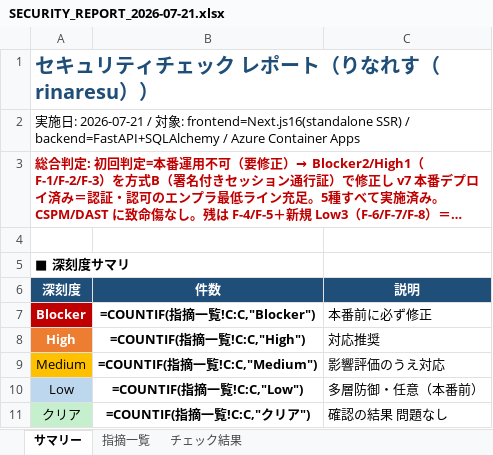
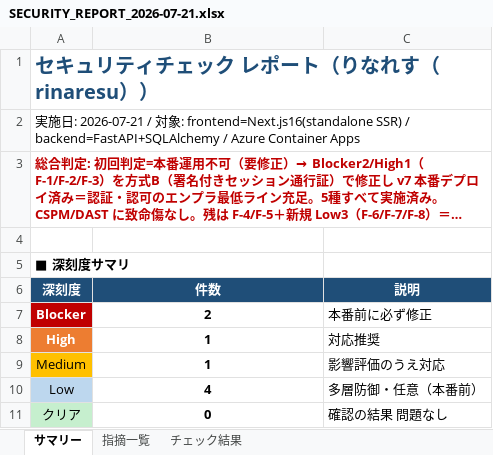
Before and after one commit to nonooktk/rinaresuMVP, an Excel workbook: docs/SECURITY_REPORT_2026-07-21.xlsx, sheet サマリー, drawn as a sheet; long unchanged cells end in …; values as stored, in another font and other column widths than the file's, no borders; formulas without a stored value are shown as written; the diff names each change by its address in the sheet, - before the commit and + after, or states it on an @@ line.

```diff
--- a/docs/SECURITY_REPORT_2026-07-21.xlsx (sheet サマリー)
+++ b/docs/SECURITY_REPORT_2026-07-21.xlsx (sheet サマリー)
-B7 (件数): =COUNTIF(指摘一覧!C:C,"Blocker")
+B7 (件数): 2
-B8 (件数): =COUNTIF(指摘一覧!C:C,"High")
+B8 (件数): 1
-B9 (件数): =COUNTIF(指摘一覧!C:C,"Medium")
+B9 (件数): 1
-B10 (件数): =COUNTIF(指摘一覧!C:C,"Low")
+B10 (件数): 4
-B11 (件数): =COUNTIF(指摘一覧!C:C,"クリア")
+B11 (件数): 0
```
Also changed, not shown: sheet 指摘一覧, 1 other file.
